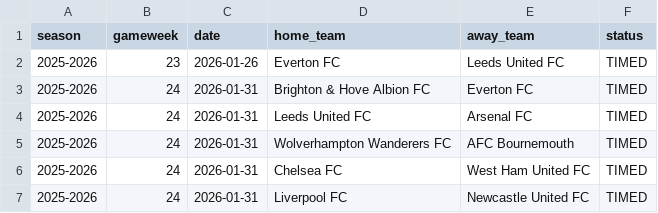
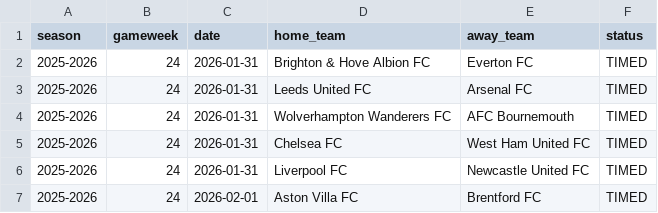
Before and after one commit to SugarAung/premier-league-predictor, a CSV file: data/live/pl_fixtures_from_api.csv, drawn as a sheet; only a part is shown; the shorter side is filled out with more unchanged rows; the diff names each change by its address in the sheet, - before the commit and + after, or states it on an @@ line.

```diff
--- a/data/live/pl_fixtures_from_api.csv
+++ b/data/live/pl_fixtures_from_api.csv
-row 2: 2025-2026 | 23 | 2026-01-26 | Everton FC | Leeds United FC | TIMED
```
Also changed, not shown: data/live/pl_results_from_api.csv.
